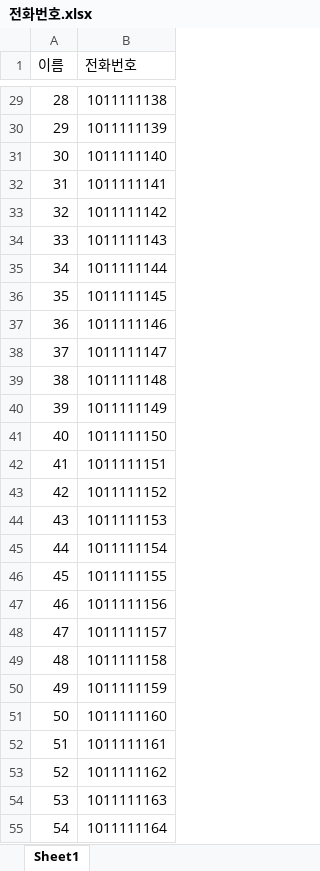
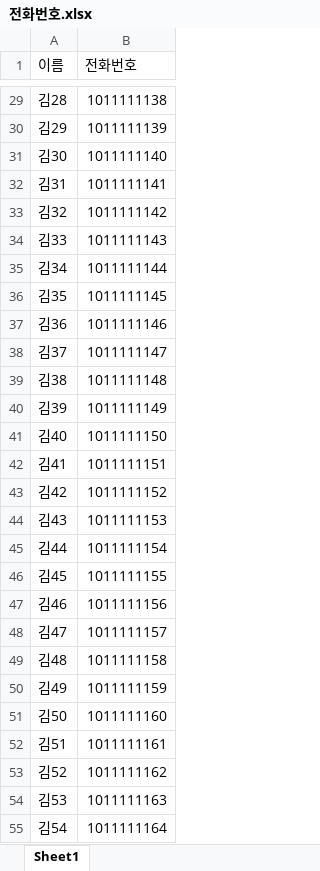
Before and after one commit to namsusz/CI_Excel, an Excel workbook: application/file/전화번호.xlsx, sheet Sheet1, drawn as a sheet; only a part is shown, gaps mark what is left out; values as stored, in another font and other column widths than the file's, no borders; the diff covers the shown part only; the diff names each change by its address in the sheet, - before the commit and + after, or states it on an @@ line.

```diff
--- a/application/file/전화번호.xlsx (sheet Sheet1)
+++ b/application/file/전화번호.xlsx (sheet Sheet1)
-A29 (이름): 28
+A29 (이름): 김28
-A30 (이름): 29
+A30 (이름): 김29
-A31 (이름): 30
+A31 (이름): 김30
-A32 (이름): 31
+A32 (이름): 김31
-A33 (이름): 32
+A33 (이름): 김32
-A34 (이름): 33
+A34 (이름): 김33
-A35 (이름): 34
+A35 (이름): 김34
-A36 (이름): 35
+A36 (이름): 김35
-A37 (이름): 36
+A37 (이름): 김36
-A38 (이름): 37
+A38 (이름): 김37
-A39 (이름): 38
+A39 (이름): 김38
-A40 (이름): 39
+A40 (이름): 김39
-A41 (이름): 40
+A41 (이름): 김40
-A42 (이름): 41
+A42 (이름): 김41
-A43 (이름): 42
+A43 (이름): 김42
-A44 (이름): 43
+A44 (이름): 김43
-A45 (이름): 44
+A45 (이름): 김44
-A46 (이름): 45
+A46 (이름): 김45
-A47 (이름): 46
+A47 (이름): 김46
-A48 (이름): 47
+A48 (이름): 김47
-A49 (이름): 48
+A49 (이름): 김48
-A50 (이름): 49
+A50 (이름): 김49
-A51 (이름): 50
+A51 (이름): 김50
-A52 (이름): 51
+A52 (이름): 김51
-A53 (이름): 52
+A53 (이름): 김52
-A54 (이름): 53
+A54 (이름): 김53
-A55 (이름): 54
+A55 (이름): 김54
```
Also changed, not shown: 1033 edited cells elsewhere in this sheet, 9 other files.
